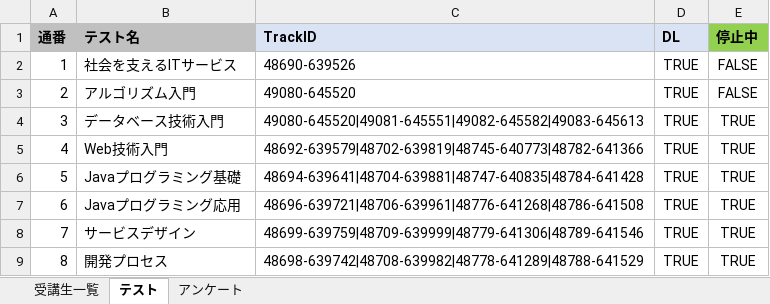
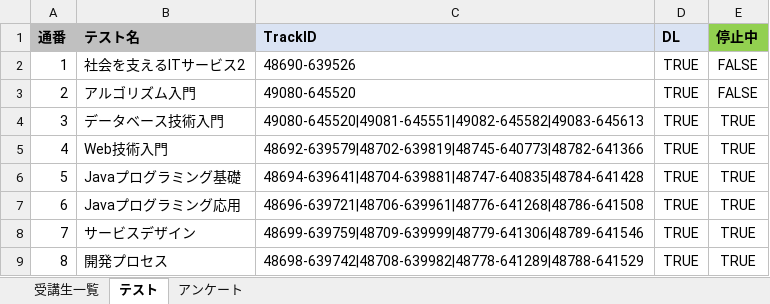
Before and after one commit to nishida2073/project_management, an Excel workbook: tool/track-aggregator/master/地域共催-2025.xlsx, sheet テスト, drawn as a sheet; values as stored, in another font and other column widths than the file's, no borders; the diff names each change by its address in the sheet, - before the commit and + after, or states it on an @@ line.

```diff
--- a/tool/track-aggregator/master/地域共催-2025.xlsx (sheet テスト)
+++ b/tool/track-aggregator/master/地域共催-2025.xlsx (sheet テスト)
-B2 (テスト名): 社会を支えるITサービス
+B2 (テスト名): 社会を支えるITサービス2
```
Also changed, not shown: sheet 受講生一覧, sheet アンケート, tool/track-aggregator/master/地域共催-2026.xlsx, 3 other files.
